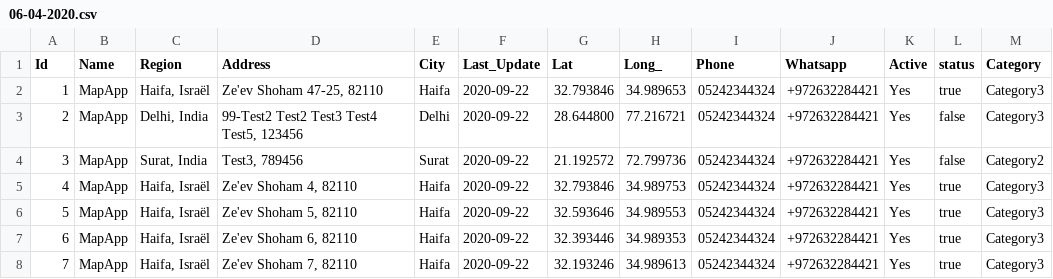
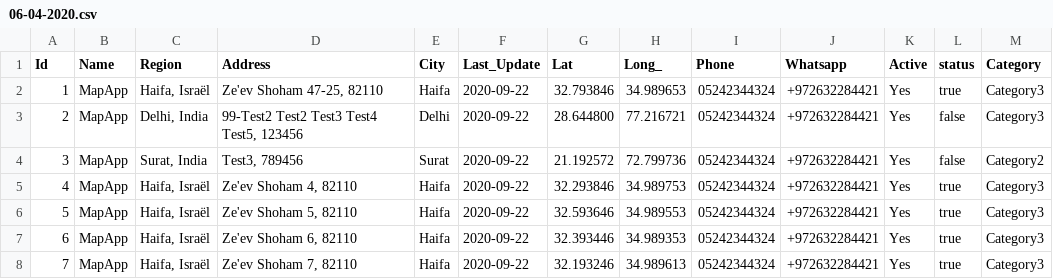
Before and after one commit to khushalikorat98/test, a CSV file: 06-04-2020.csv, drawn as a sheet.

Commit message:
no message

```diff
--- a/06-04-2020.csv
+++ b/06-04-2020.csv
@@ -4,3 +4,3 @@ Id,Name,Region,Address,City,Last_Update,Lat,Long_,Phone,Whatsapp,Active,status,C
 3,MapApp,"Surat, India","Test3, 789456",Surat,2020-09-22,21.192572,72.799736,"05242344324",+972632284421,Yes,false,Category2
-4,MapApp,"Haifa, Israël","Ze'ev Shoham 4, 82110",Haifa,2020-09-22,32.793846, 34.989753,"05242344324",+972632284421,Yes,true,Category3
+4,MapApp,"Haifa, Israël","Ze'ev Shoham 4, 82110",Haifa,2020-09-22,32.293846, 34.989753,"05242344324",+972632284421,Yes,true,Category3
 5,MapApp,"Haifa, Israël","Ze'ev Shoham 5, 82110",Haifa,2020-09-22,32.593646, 34.989553,"05242344324",+972632284421,Yes,true,Category3
```
